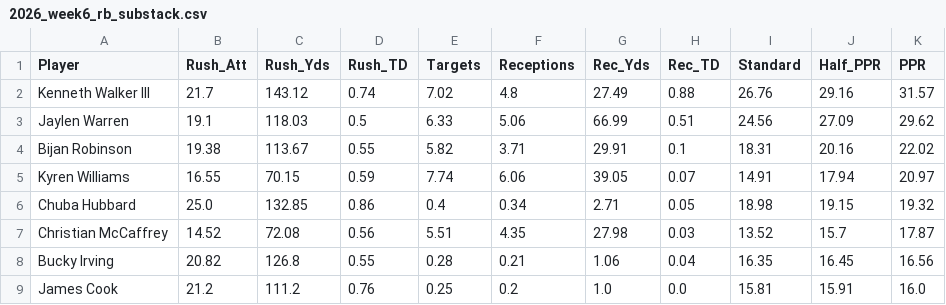
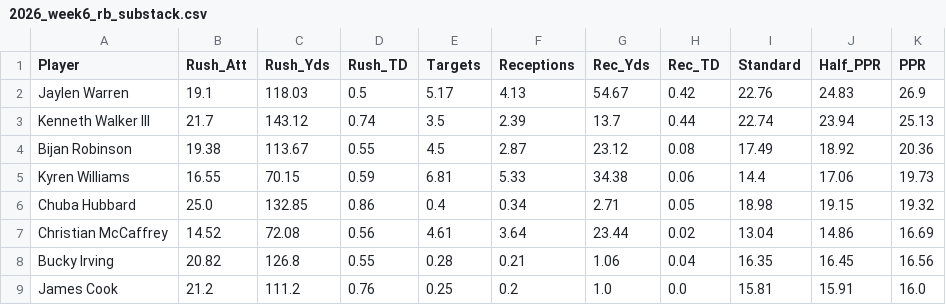
Before and after one commit to rosterxreport-cloud/roster-report-trade-analyzer, a CSV file: data/projections/2026_week6_rb_substack.csv, drawn as a sheet; only a part is shown; the diff covers the shown part only.

```diff
--- a/data/projections/2026_week6_rb_substack.csv
+++ b/data/projections/2026_week6_rb_substack.csv
@@ -1,8 +1,8 @@
 Player,Rush_Att,Rush_Yds,Rush_TD,Targets,Receptions,Rec_Yds,Rec_TD,Standard,Half_PPR,PPR
-Kenneth Walker III,21.7,143.12,0.74,7.02,4.8,27.49,0.88,26.76,29.16,31.57
-Jaylen Warren,19.1,118.03,0.5,6.33,5.06,66.99,0.51,24.56,27.09,29.62
-Bijan Robinson,19.38,113.67,0.55,5.82,3.71,29.91,0.1,18.31,20.16,22.02
-Kyren Williams,16.55,70.15,0.59,7.74,6.06,39.05,0.07,14.91,17.94,20.97
+Jaylen Warren,19.1,118.03,0.5,5.17,4.13,54.67,0.42,22.76,24.83,26.9
+Kenneth Walker III,21.7,143.12,0.74,3.5,2.39,13.7,0.44,22.74,23.94,25.13
+Bijan Robinson,19.38,113.67,0.55,4.5,2.87,23.12,0.08,17.49,18.92,20.36
+Kyren Williams,16.55,70.15,0.59,6.81,5.33,34.38,0.06,14.4,17.06,19.73
 Chuba Hubbard,25.0,132.85,0.86,0.4,0.34,2.71,0.05,18.98,19.15,19.32
-Christian McCaffrey,14.52,72.08,0.56,5.51,4.35,27.98,0.03,13.52,15.7,17.87
+Christian McCaffrey,14.52,72.08,0.56,4.61,3.64,23.44,0.02,13.04,14.86,16.69
 Bucky Irving,20.82,126.8,0.55,0.28,0.21,1.06,0.04,16.35,16.45,16.56
```
Also changed, not shown: 3 added rows, 3 removed rows and 12 edited cells elsewhere in this file, data/projections/2026_week6_all_substack.csv, data/projections/2026_week6_league_v4_full.csv, 3 other files.
